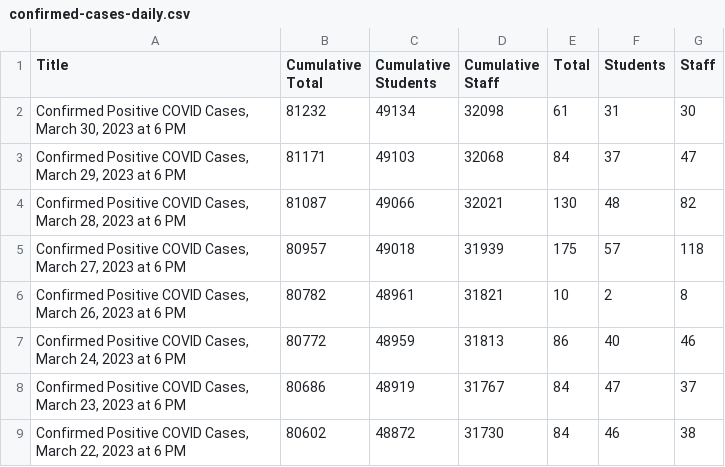
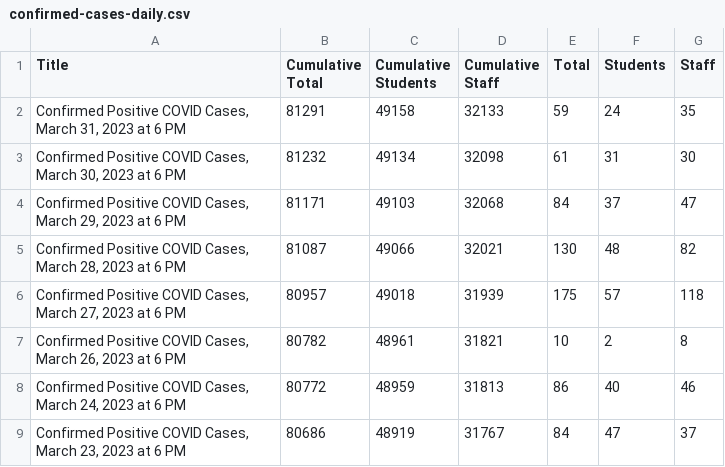
Before and after one commit to couchand/nyc-doe-covid-interventions, a CSV file: csv/confirmed-cases-daily.csv, drawn as a sheet; only a part is shown; the shorter side is filled out with more unchanged rows.

```diff
--- a/csv/confirmed-cases-daily.csv
+++ b/csv/confirmed-cases-daily.csv
@@ -1,2 +1,3 @@
 Title,Cumulative Total,Cumulative Students,Cumulative Staff,Total,Students,Staff
+"Confirmed Positive COVID Cases, March 31, 2023 at 6 PM",81291,49158,32133,59,24,35
 "Confirmed Positive COVID Cases, March 30, 2023 at 6 PM",81232,49134,32098,61,31,30
```
Also changed, not shown: csv/actions-charter.csv, csv/actions.csv, 1 other file.
